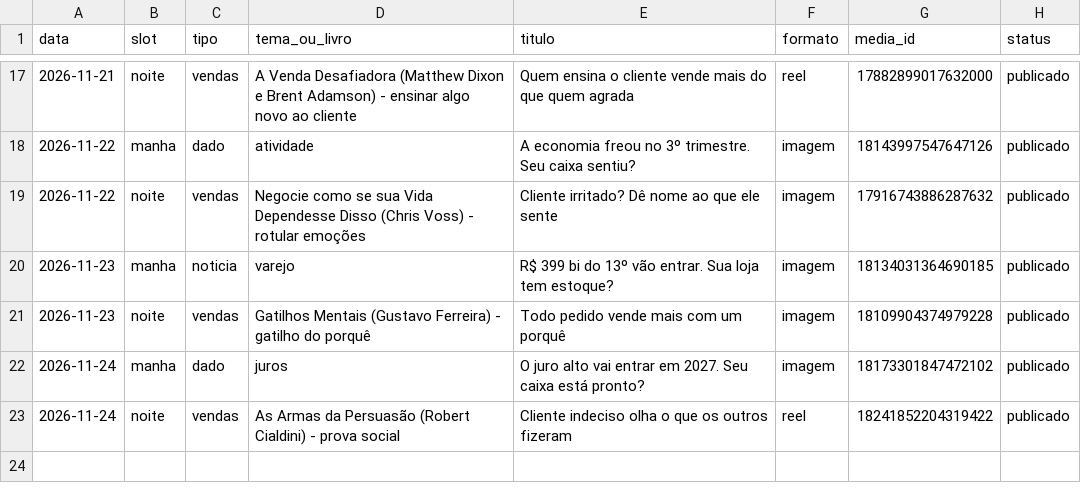
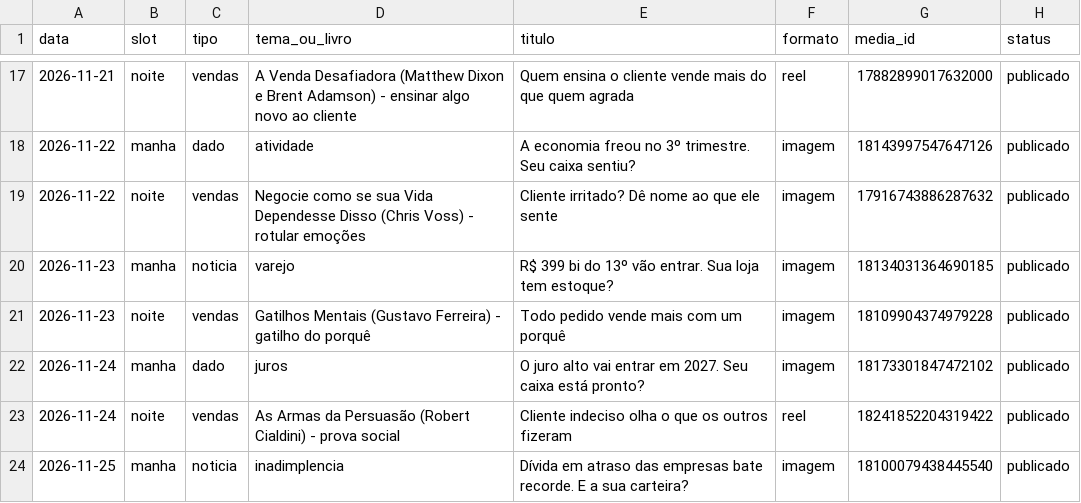
Before and after one commit to arnaldopoggi/fichapro-midia, a CSV file: diario/historico.csv, drawn as a sheet; only a part is shown, gaps mark what is left out; the diff names each change by its address in the sheet, - before the commit and + after, or states it on an @@ line.

```diff
--- a/diario/historico.csv
+++ b/diario/historico.csv
+row 24: 2026-11-25 | manha | noticia | inadimplencia | Dívida em atraso das empresas bate recorde. E a sua carteira? | imagem | 18100079438445540 | publicado
```
